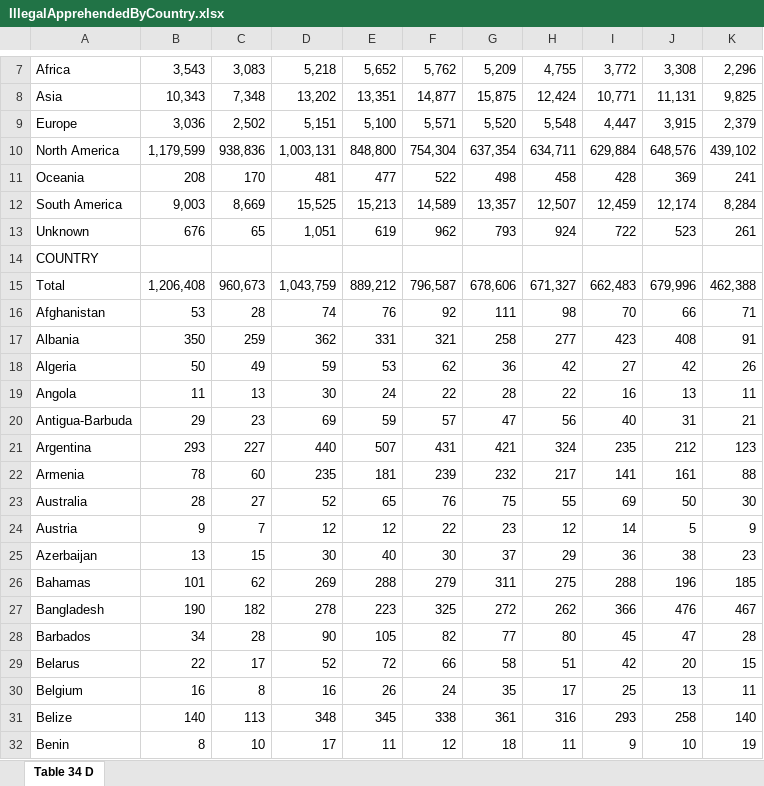
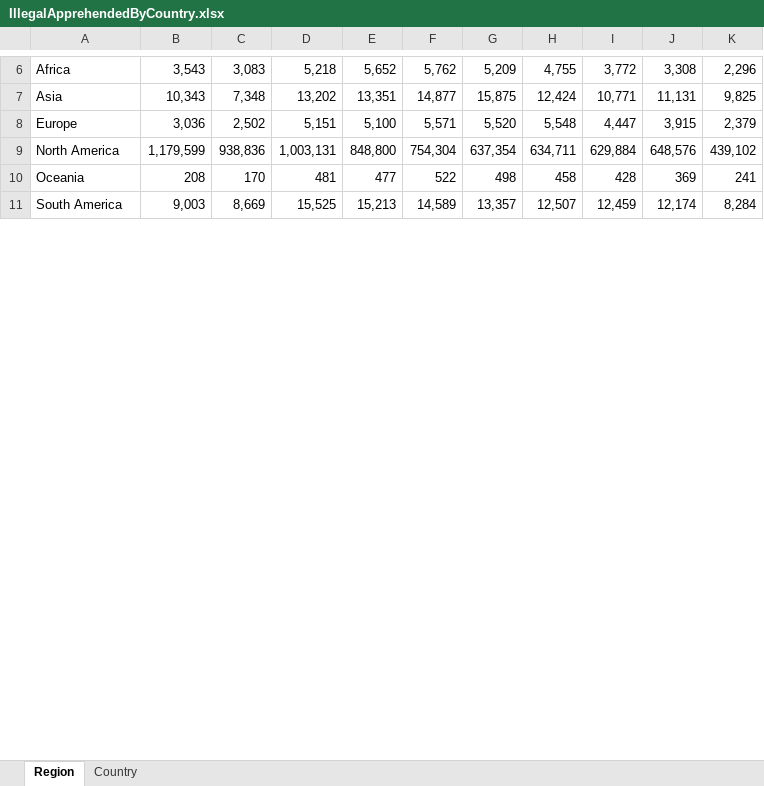
Before and after one commit to aschi2/141BProject, an Excel workbook: IllegalApprehendedByCountry.xlsx, sheet Region, drawn as a sheet; only a part is shown, gaps mark what is left out; values as stored, in another font and other column widths than the file's, no borders; the diff covers the shown part only; the diff names each change by its address in the sheet, - before the commit and + after, or states it on an @@ line.

```diff
--- a/IllegalApprehendedByCountry.xlsx (sheet Region)
+++ b/IllegalApprehendedByCountry.xlsx (sheet Region)
-sheet tab: Table 34 D
+sheet tab: Region
+sheet tab: Country
-row 13: Unknown | 676 | 65 | 1,051 | 619 | 962 | 793 | 924 | 722 | 523 | 261
-row 14: COUNTRY
-row 15: Total | 1,206,408 | 960,673 | 1,043,759 | 889,212 | 796,587 | 678,606 | 671,327 | 662,483 | 679,996 | 462,388
-row 16: Afghanistan | 53 | 28 | 74 | 76 | 92 | 111 | 98 | 70 | 66 | 71
-row 17: Albania | 350 | 259 | 362 | 331 | 321 | 258 | 277 | 423 | 408 | 91
-row 18: Algeria | 50 | 49 | 59 | 53 | 62 | 36 | 42 | 27 | 42 | 26
-row 19: Angola | 11 | 13 | 30 | 24 | 22 | 28 | 22 | 16 | 13 | 11
-row 20: Antigua-Barbuda | 29 | 23 | 69 | 59 | 57 | 47 | 56 | 40 | 31 | 21
-row 21: Argentina | 293 | 227 | 440 | 507 | 431 | 421 | 324 | 235 | 212 | 123
-row 22: Armenia | 78 | 60 | 235 | 181 | 239 | 232 | 217 | 141 | 161 | 88
-row 23: Australia | 28 | 27 | 52 | 65 | 76 | 75 | 55 | 69 | 50 | 30
-row 24: Austria | 9 | 7 | 12 | 12 | 22 | 23 | 12 | 14 | 5 | 9
-row 25: Azerbaijan | 13 | 15 | 30 | 40 | 30 | 37 | 29 | 36 | 38 | 23
-row 26: Bahamas | 101 | 62 | 269 | 288 | 279 | 311 | 275 | 288 | 196 | 185
-row 27: Bangladesh | 190 | 182 | 278 | 223 | 325 | 272 | 262 | 366 | 476 | 467
-row 28: Barbados | 34 | 28 | 90 | 105 | 82 | 77 | 80 | 45 | 47 | 28
-row 29: Belarus | 22 | 17 | 52 | 72 | 66 | 58 | 51 | 42 | 20 | 15
-row 30: Belgium | 16 | 8 | 16 | 26 | 24 | 35 | 17 | 25 | 13 | 11
-row 31: Belize | 140 | 113 | 348 | 345 | 338 | 361 | 316 | 293 | 258 | 140
-row 32: Benin | 8 | 10 | 17 | 11 | 12 | 18 | 11 | 9 | 10 | 19
```
Also changed, not shown: 158 removed rows and 1 edited cell elsewhere in this sheet, 8 other files.
